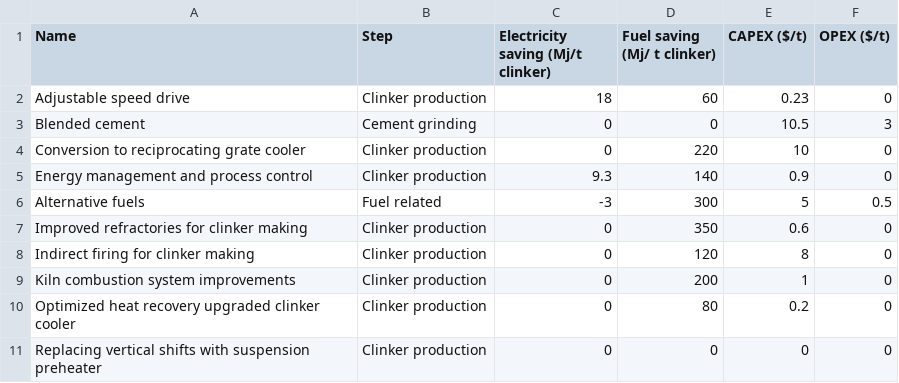
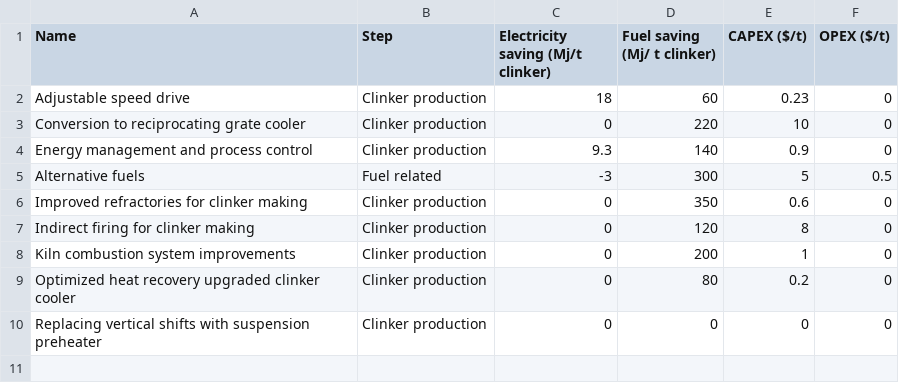
Before and after one commit to ottohebeda/cement_emissions_model, a CSV file: cement_mitigation_measures_v2.csv, drawn as a sheet; the diff names each change by its address in the sheet, - before the commit and + after, or states it on an @@ line.

Commit message:
Update cement_mitigation_measures_v2.csv

```diff
--- a/cement_mitigation_measures_v2.csv
+++ b/cement_mitigation_measures_v2.csv
-row 3: Blended cement | Cement grinding | 0 | 0 | 10.5 | 3
```
